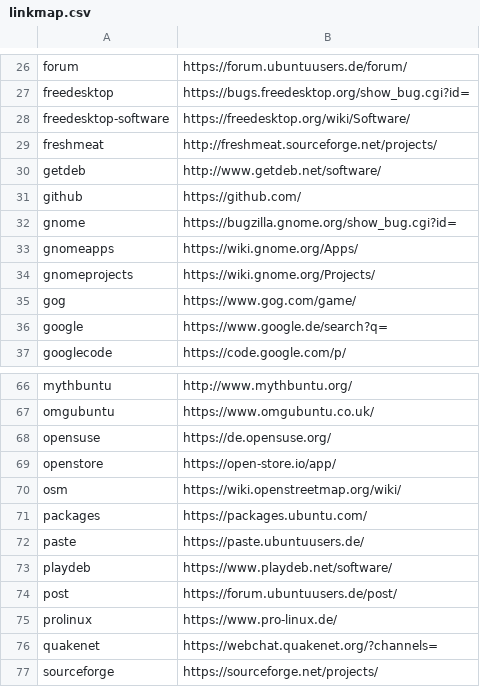
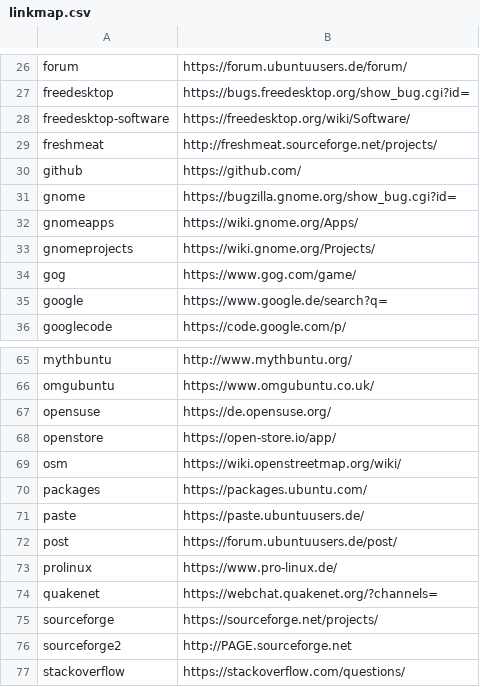
Before and after one commit to inyokaproject/inyokaedit, a CSV file: ubuntuusers_de/linkmap/linkmap.csv, drawn as a sheet; only a part is shown, gaps mark what is left out; the shorter side is filled out with more unchanged rows; the diff names each change by its address in the sheet, - before the commit and + after, or states it on an @@ line.

```diff
--- a/ubuntuusers_de/linkmap/linkmap.csv
+++ b/ubuntuusers_de/linkmap/linkmap.csv
-row 30: getdeb | http://www.getdeb.net/software/
-row 73: playdeb | https://www.playdeb.net/software/
```
Also changed, not shown: 5 other files.
